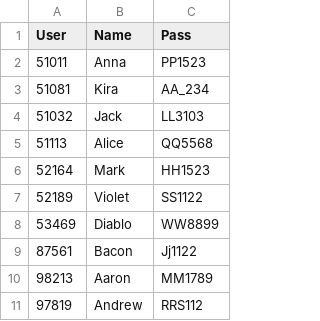
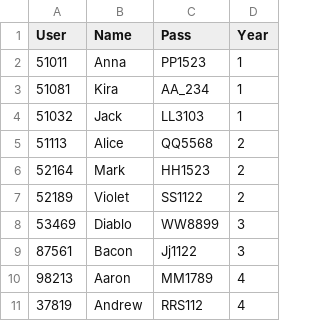
Before and after one commit to rapeepatpuengpon/Register, a CSV file: Lib/Nisit.csv, drawn as a sheet; the diff names each change by its address in the sheet, - before the commit and + after, or states it on an @@ line.

Commit message:
Add 'Year' column and user year data to Nisit.csv
Updated Nisit.csv to include 'Year' column and added year data for users.

```diff
--- a/Lib/Nisit.csv
+++ b/Lib/Nisit.csv
+column D (Year), rows 2-11: 1 | 1 | 1 | 2 | 2 | 2 | 3 | 3 | 4 | 4
-A11 (User): 97819
+A11 (User): 37819
```
